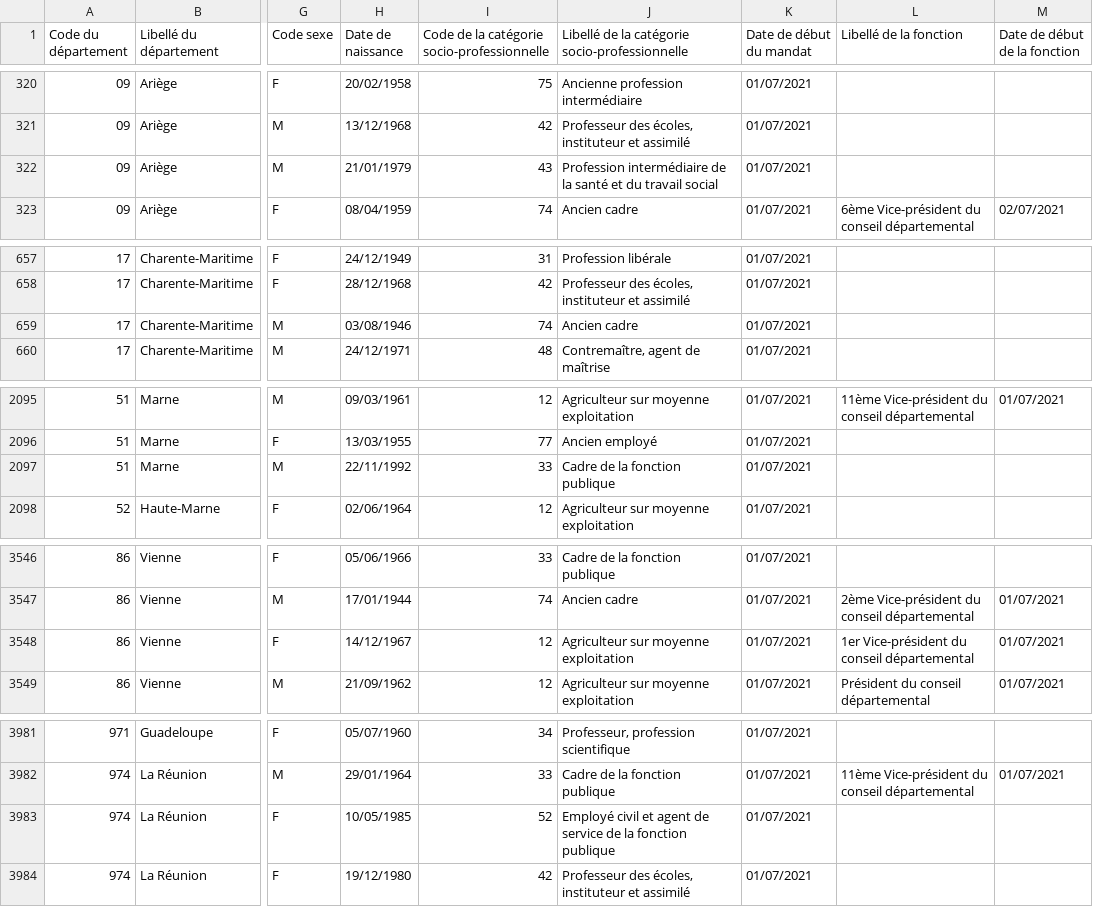
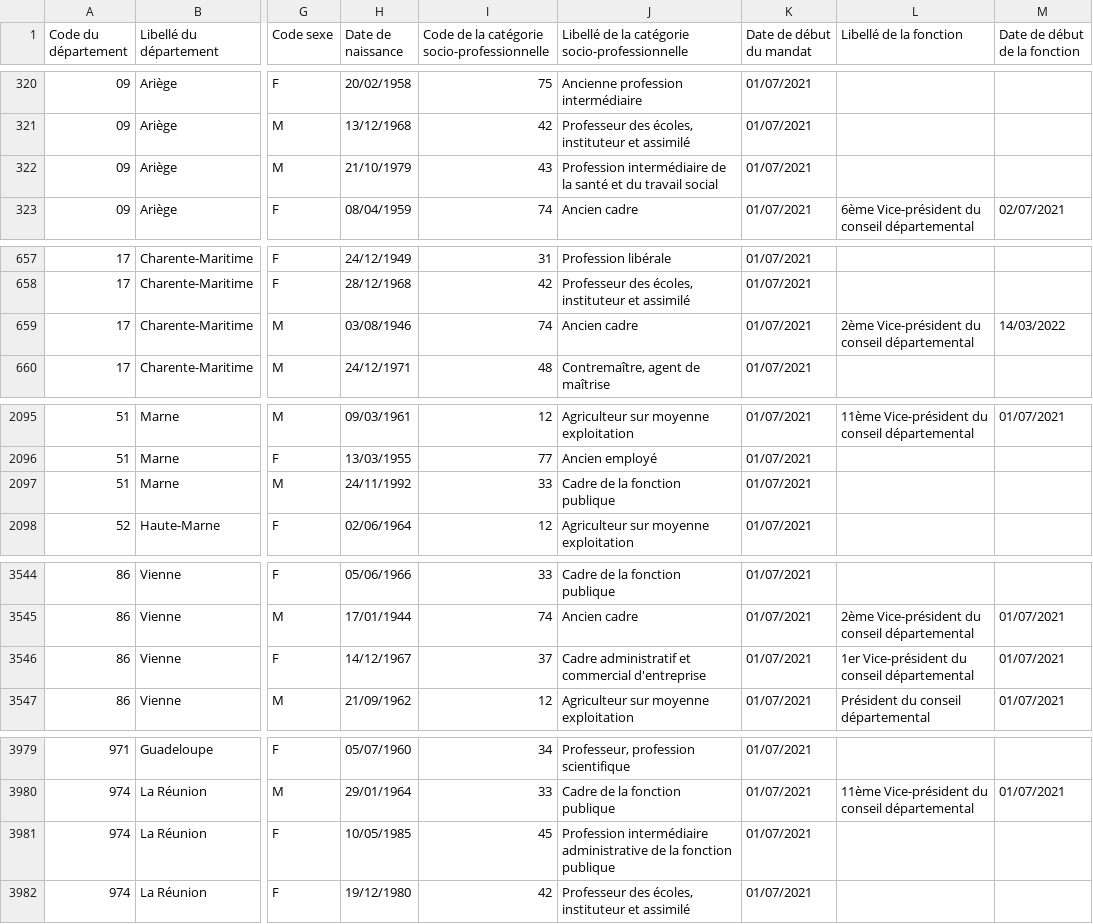
Before and after one commit to regardscitoyens/rne-history, a CSV file: 3-rne-cd.csv, drawn as a sheet; only a part is shown, gaps mark what is left out; addresses are those after the commit; the diff covers the shown part only; the diff names each change by its address in the sheet, - before the commit and + after, or states it on an @@ line.

```diff
--- a/3-rne-cd.csv
+++ b/3-rne-cd.csv
-H322 (Date de naissance): 21/01/1979
+H322 (Date de naissance): 21/10/1979
-L659 (Libellé de la fonction): (empty)
+L659 (Libellé de la fonction): 2ème Vice-président du conseil départemental
-M659 (Date de début de la fonction): (empty)
+M659 (Date de début de la fonction): 14/03/2022
-H2097 (Date de naissance): 22/11/1992
+H2097 (Date de naissance): 24/11/1992
-I3546: 12
+I3546: 37
-J3546: Agriculteur sur moyenne exploitation
+J3546: Cadre administratif et commercial d'entreprise
-I3981: 52
+I3981: 45
-J3981: Employé civil et agent de service de la…
+J3981: Profession intermédiaire administrative de la…
```
Also changed, not shown: 2 removed rows and 18 edited cells elsewhere in this file.
